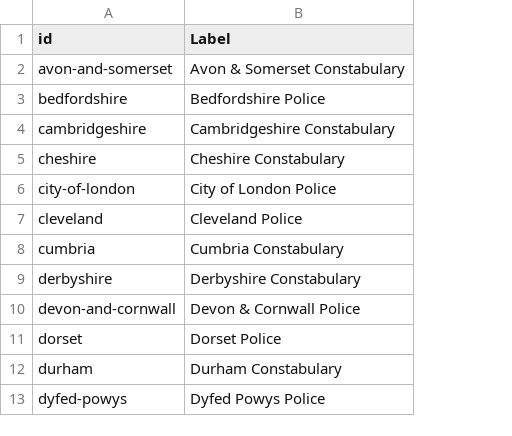
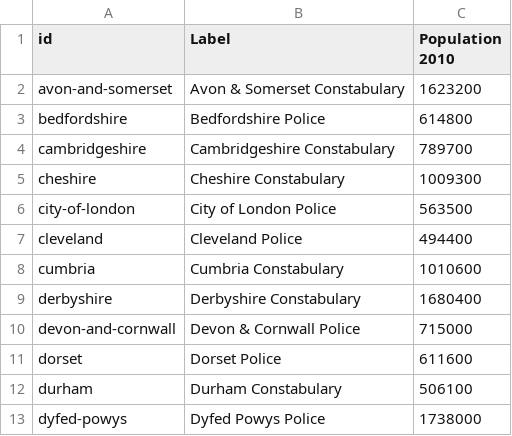
Before and after one commit to datasets/crime-uk, a CSV file: data/forces.csv, drawn as a sheet; only a part is shown; the diff names each change by its address in the sheet, - before the commit and + after, or states it on an @@ line.

Commit message:
[data/forces.csv][s]: add in mid-year population figures for 2010 plus link to google docs version.

```diff
--- a/data/forces.csv
+++ b/data/forces.csv
+column C (Population 2010), rows 2-13: 1623200 | 614800 | 789700 | 1009300 | 563500 | 494400 | 1010600 | 1680400 | 715000 | 611600 | 506100 | 1738000
```
Also changed, not shown: 1 other file.
